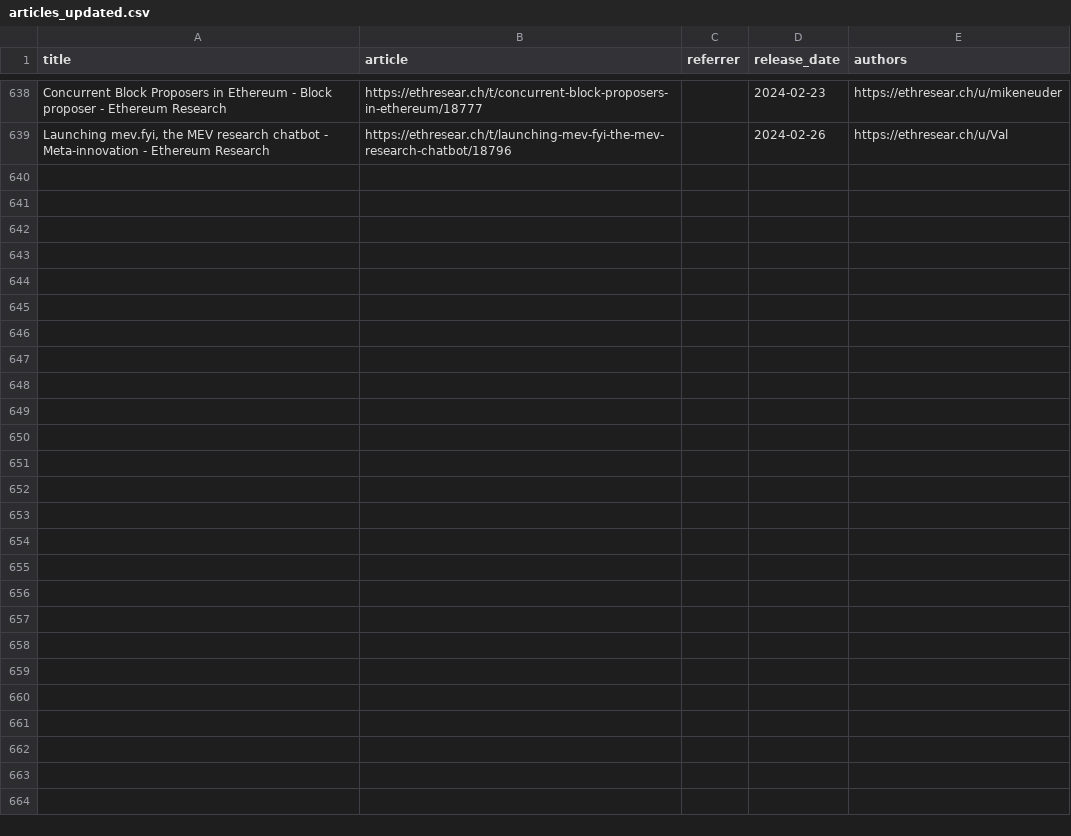
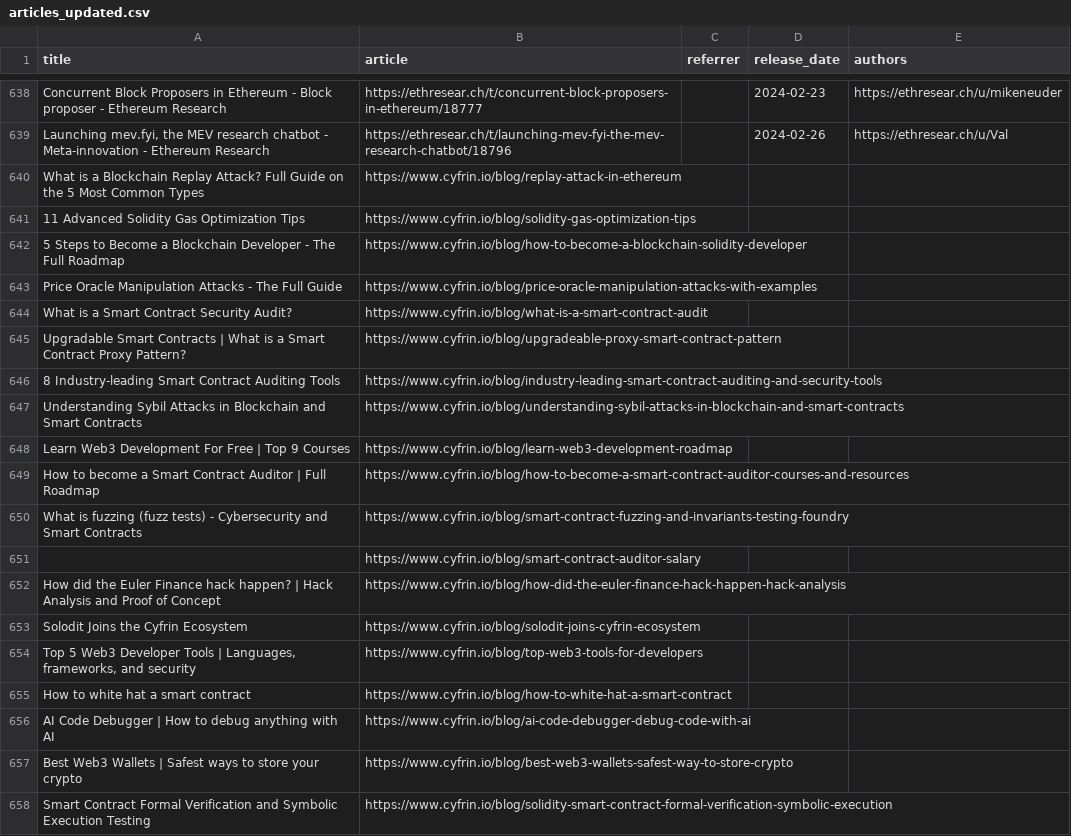
Before and after one commit to mev-fyi/rag, a CSV file: datasets/evaluation_data/articles_updated.csv, drawn as a sheet; only a part is shown, gaps mark what is left out; the diff covers the shown part only; the diff names each change by its address in the sheet, - before the commit and + after, or states it on an @@ line.

Commit message:
data upload: add csv aggregates

```diff
--- a/datasets/evaluation_data/articles_updated.csv
+++ b/datasets/evaluation_data/articles_updated.csv
+row 640: What is a Blockchain Replay Attack? Full Guide on the 5 Most Common Types | https://www.cyfrin.io/blog/replay-attack-in-ethereum
+row 641: 11 Advanced Solidity Gas Optimization Tips | https://www.cyfrin.io/blog/solidity-gas-optimization-tips
+row 642: 5 Steps to Become a Blockchain Developer - The Full Roadmap | https://www.cyfrin.io/blog/how-to-become-a-blockchain-solidity-developer
+row 643: Price Oracle Manipulation Attacks - The Full Guide | https://www.cyfrin.io/blog/price-oracle-manipulation-attacks-with-examples
+row 644: What is a Smart Contract Security Audit? | https://www.cyfrin.io/blog/what-is-a-smart-contract-audit
+row 645: Upgradable Smart Contracts | What is a Smart Contract Proxy Pattern? | https://www.cyfrin.io/blog/upgradeable-proxy-smart-contract-pattern
+row 646: 8 Industry-leading Smart Contract Auditing Tools | https://www.cyfrin.io/blog/industry-leading-smart-contract-auditing-and-security-tools
+row 647: Understanding Sybil Attacks in Blockchain and Smart Contracts | https://www.cyfrin.io/blog/understanding-sybil-attacks-in-blockchain-and-smart-contracts
+row 648: Learn Web3 Development For Free | Top 9 Courses | https://www.cyfrin.io/blog/learn-web3-development-roadmap
+row 649: How to become a Smart Contract Auditor | Full Roadmap | https://www.cyfrin.io/blog/how-to-become-a-smart-contract-auditor-courses-and-resources
+row 650: What is fuzzing (fuzz tests) - Cybersecurity and Smart Contracts | https://www.cyfrin.io/blog/smart-contract-fuzzing-and-invariants-testing-foundry
+row 651:  | https://www.cyfrin.io/blog/smart-contract-auditor-salary
+row 652: How did the Euler Finance hack happen? | Hack Analysis and Proof of Concept | https://www.cyfrin.io/blog/how-did-the-euler-finance-hack-happen-hack-analysis
+row 653: Solodit Joins the Cyfrin Ecosystem | https://www.cyfrin.io/blog/solodit-joins-cyfrin-ecosystem
+row 654: Top 5 Web3 Developer Tools | Languages, frameworks, and security | https://www.cyfrin.io/blog/top-web3-tools-for-developers
+row 655: How to white hat a smart contract | https://www.cyfrin.io/blog/how-to-white-hat-a-smart-contract
+row 656: AI Code Debugger | How to debug anything with AI | https://www.cyfrin.io/blog/ai-code-debugger-debug-code-with-ai
+row 657: Best Web3 Wallets | Safest ways to store your crypto | https://www.cyfrin.io/blog/best-web3-wallets-safest-way-to-store-crypto
+row 658: Smart Contract Formal Verification and Symbolic Execution Testing | https://www.cyfrin.io/blog/solidity-smart-contract-formal-verification-symbolic-execution
```
Also changed, not shown: 18 added rows and 32 edited cells elsewhere in this file, datasets/evaluation_data/youtube_videos.csv, 1 other file.
